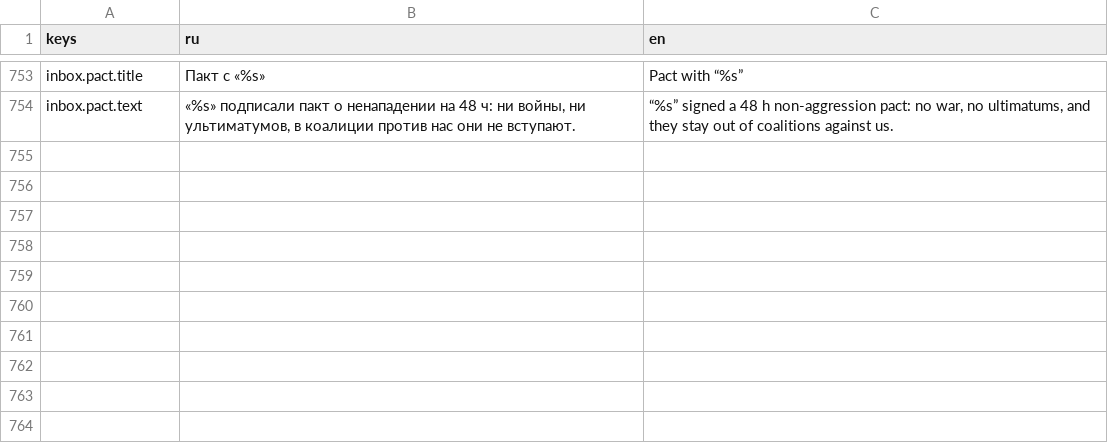
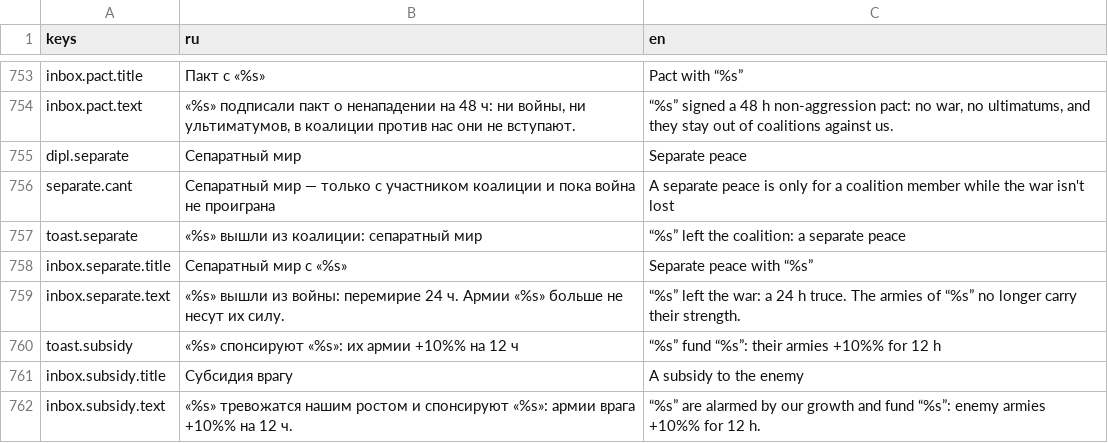
Before and after one commit to kaboomenko/Raivon, a CSV file: game/locale/strings.csv, drawn as a sheet; only a part is shown, gaps mark what is left out; the diff names each change by its address in the sheet, - before the commit and + after, or states it on an @@ line.

```diff
--- a/game/locale/strings.csv
+++ b/game/locale/strings.csv
+row 755: dipl.separate | Сепаратный мир | Separate peace
+row 756: separate.cant | Сепаратный мир — только с участником коалиции и пока война не проиграна | A separate peace is only for a coalition member while the war isn't lost
+row 757: toast.separate | «%s» вышли из коалиции: сепаратный мир | “%s” left the coalition: a separate peace
+row 758: inbox.separate.title | Сепаратный мир с «%s» | Separate peace with “%s”
+row 759: inbox.separate.text | «%s» вышли из войны: перемирие 24 ч. Армии «%s» больше не несут их силу. | “%s” left the war: a 24 h truce. The armies of “%s” no longer carry their strength.
+row 760: toast.subsidy | «%s» спонсируют «%s»: их армии +10%% на 12 ч | “%s” fund “%s”: their armies +10%% for 12 h
+row 761: inbox.subsidy.title | Субсидия врагу | A subsidy to the enemy
+row 762: inbox.subsidy.text | «%s» тревожатся нашим ростом и спонсируют «%s»: армии врага +10%% на 12 ч. | “%s” are alarmed by our growth and fund “%s”: enemy armies +10%% for 12 h.
```
Also changed, not shown: 6 other files.
